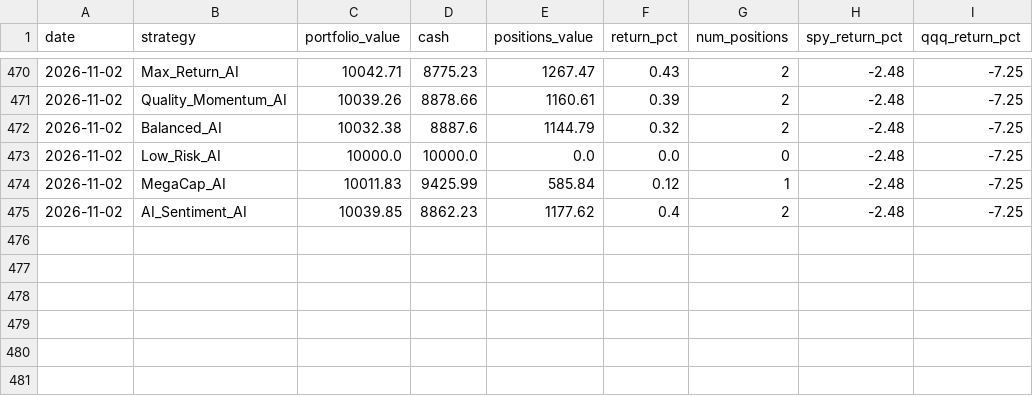
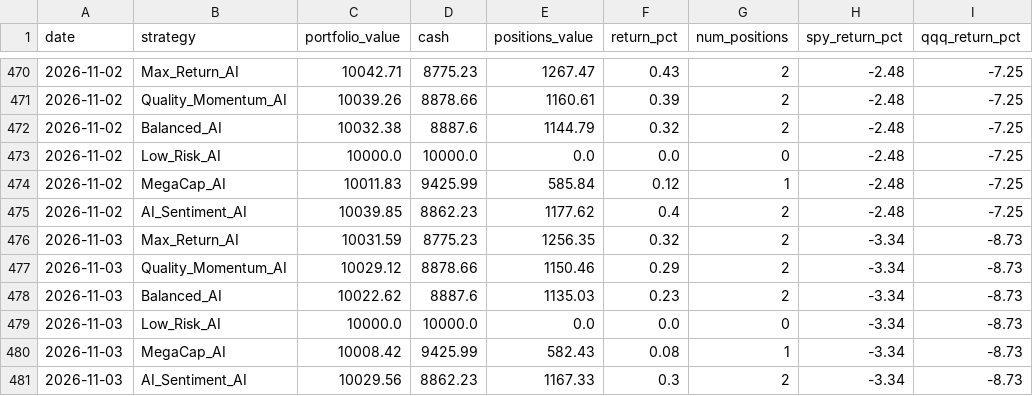
Before and after one commit to tarjeinordby/AI_Stock_Lab, a CSV file: data_v4/performance.csv, drawn as a sheet; only a part is shown, gaps mark what is left out; the diff names each change by its address in the sheet, - before the commit and + after, or states it on an @@ line.

```diff
--- a/data_v4/performance.csv
+++ b/data_v4/performance.csv
+row 476: 2026-11-03 | Max_Return_AI | 10031.59 | 8775.23 | 1256.35 | 0.32 | 2 | -3.34 | -8.73
+row 477: 2026-11-03 | Quality_Momentum_AI | 10029.12 | 8878.66 | 1150.46 | 0.29 | 2 | -3.34 | -8.73
+row 478: 2026-11-03 | Balanced_AI | 10022.62 | 8887.6 | 1135.03 | 0.23 | 2 | -3.34 | -8.73
+row 479: 2026-11-03 | Low_Risk_AI | 10000.0 | 10000.0 | 0.0 | 0.0 | 0 | -3.34 | -8.73
+row 480: 2026-11-03 | MegaCap_AI | 10008.42 | 9425.99 | 582.43 | 0.08 | 1 | -3.34 | -8.73
+row 481: 2026-11-03 | AI_Sentiment_AI | 10029.56 | 8862.23 | 1167.33 | 0.3 | 2 | -3.34 | -8.73
```
Also changed, not shown: 8 other files.
